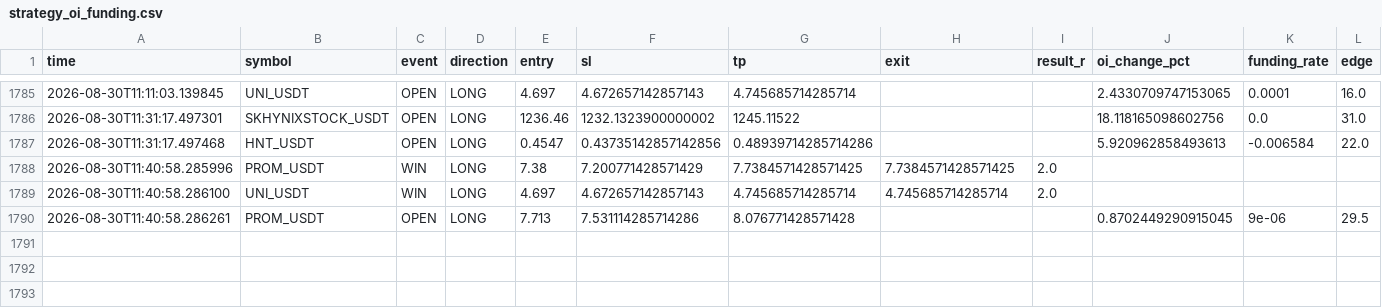
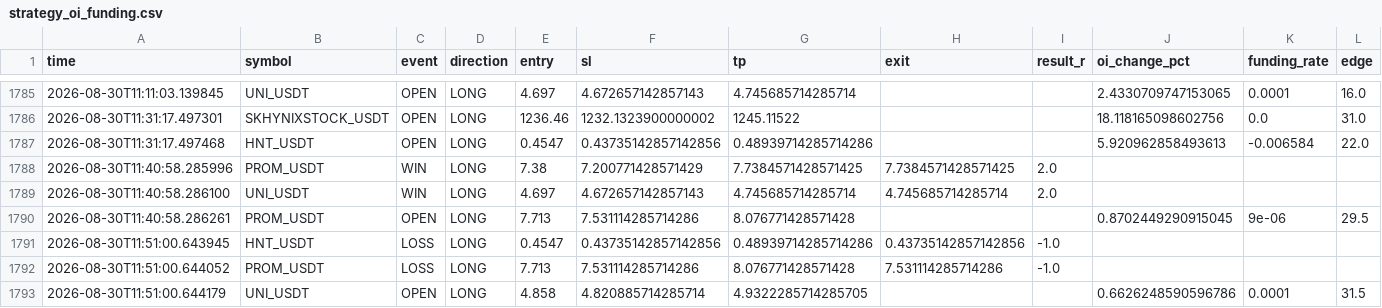
Before and after one commit to Sho-Sho122/mexc-monitor, a CSV file: strategy_oi_funding.csv, drawn as a sheet; only a part is shown, gaps mark what is left out; rows hold the shown columns only; the diff names each change by its address in the sheet, - before the commit and + after, or states it on an @@ line.

```diff
--- a/strategy_oi_funding.csv
+++ b/strategy_oi_funding.csv
+row 1791: 2026-08-30T11:51:00.643945 | HNT_USDT | LOSS | LONG | 0.4547 | 0.43735142857142856 | 0.48939714285714286 | 0.43735142857142856 | -1.0
+row 1792: 2026-08-30T11:51:00.644052 | PROM_USDT | LOSS | LONG | 7.713 | 7.531114285714286 | 8.076771428571428 | 7.531114285714286 | -1.0
+row 1793: 2026-08-30T11:51:00.644179 | UNI_USDT | OPEN | LONG | 4.858 | 4.820885714285714 | 4.9322285714285705 |  |  | 0.6626248590596786 | 0.0001 | 31.5
```
Also changed, not shown: strategy_pullback.csv, 8 other files.
